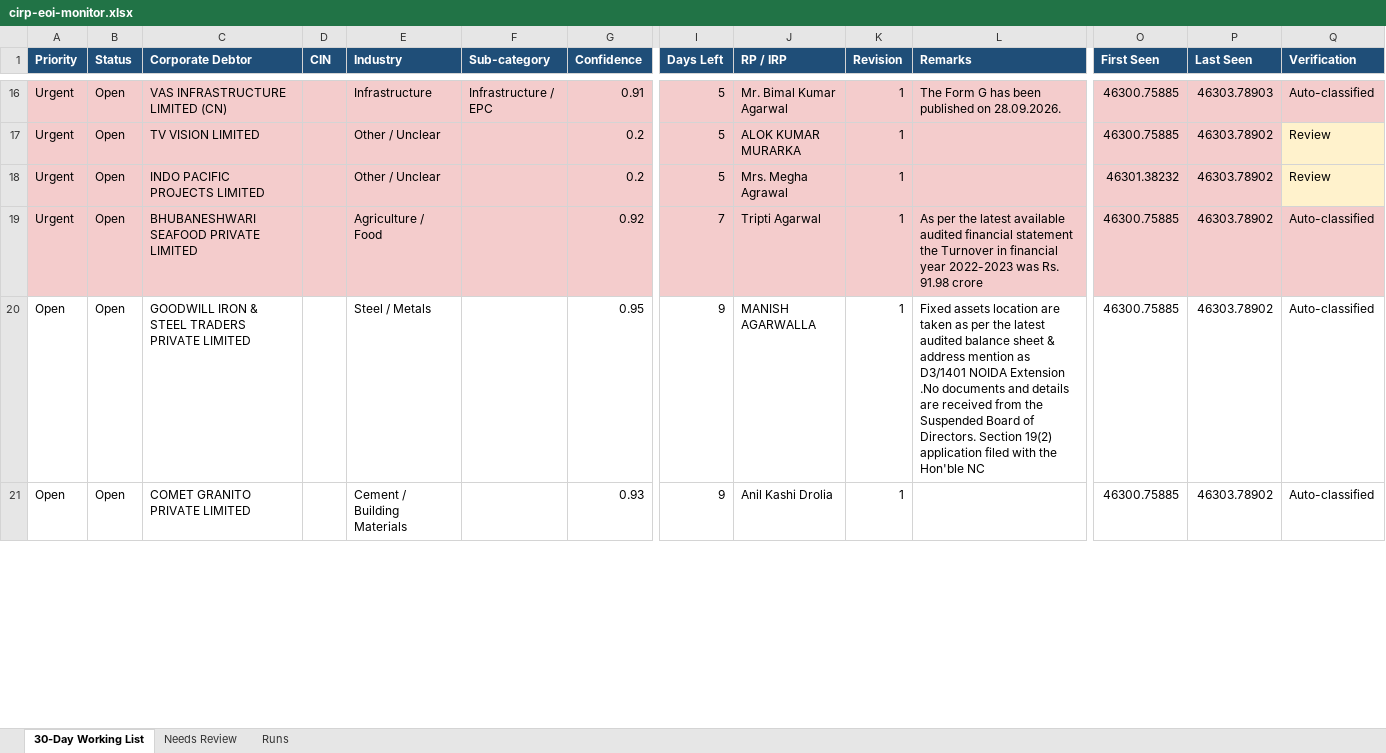
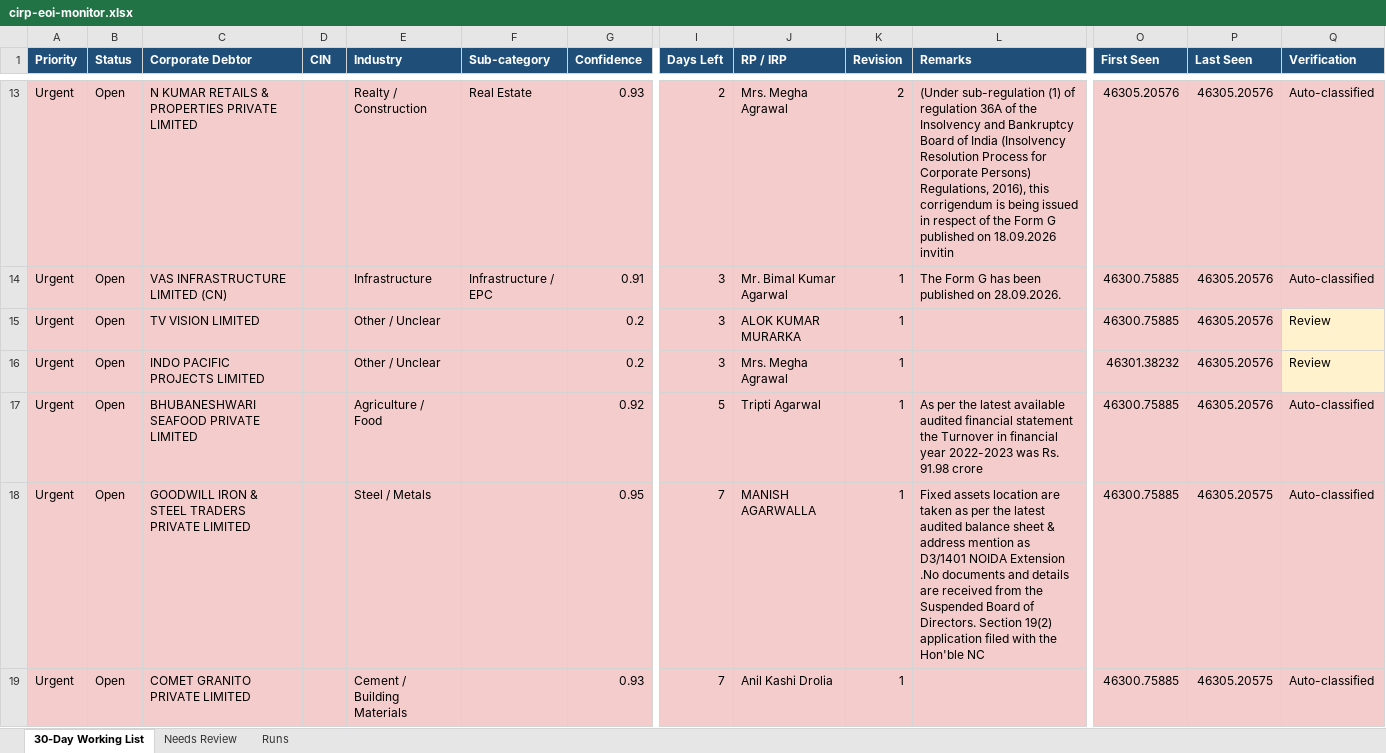
Before and after one commit to Raksham97/cirp-eoi-monitor, an Excel workbook: docs/cirp-eoi-monitor.xlsx, sheet 30-Day Working List, drawn as a sheet; only a part is shown, gaps mark what is left out; values as stored, in another font and other column widths than the file's, no borders; addresses are those after the commit; rows hold the shown columns only; the diff covers the shown part only; the diff names each change by its address in the sheet, - before the commit and + after, or states it on an @@ line.

```diff
--- a/docs/cirp-eoi-monitor.xlsx (sheet 30-Day Working List)
+++ b/docs/cirp-eoi-monitor.xlsx (sheet 30-Day Working List)
+row 13: Urgent | Open | N KUMAR RETAILS & PROPERTIES PRIVATE LIMITED |  | Realty / Construction | Real Estate | 0.93 | 2 | Mrs. Megha Agrawal | 2 | (Under sub-regulation (1) of regulation 36A of the Insolvency and Bankruptcy Board of India (Insolvency Resolution Process for Corporate Persons) Regulations, 2016), this corrigendum is being issued in respect of the Form G published on 18.09.2026 invitin | 46305.20576 | 46305.20576 | Auto-classified
-I14:I16 (Days Left): 5
+I14:I16 (Days Left): 3
-P14 (Last Seen): 46303.78903
+P14 (Last Seen): 46305.20576
-P15:P17 (Last Seen): 46303.78902
+P15:P17 (Last Seen): 46305.20576
-I17 (Days Left): 7
+I17 (Days Left): 5
-A18:A19 (Priority): Open
+A18:A19 (Priority): Urgent
-A18:G19 fill: none
+A18:G19 fill: #F4CCCC
-I18:I19 (Days Left): 9
+I18:I19 (Days Left): 7
-I18:L19 fill: none
+I18:L19 fill: #F4CCCC
-O18:Q19 fill: none
+O18:Q19 fill: #F4CCCC
-P18:P19 (Last Seen): 46303.78902
+P18:P19 (Last Seen): 46305.20575
```
Also changed, not shown: 7 added rows, 8 removed rows, 72 edited cells and cell formats elsewhere in this sheet, sheet Needs Review, sheet Runs, 6 other files.
